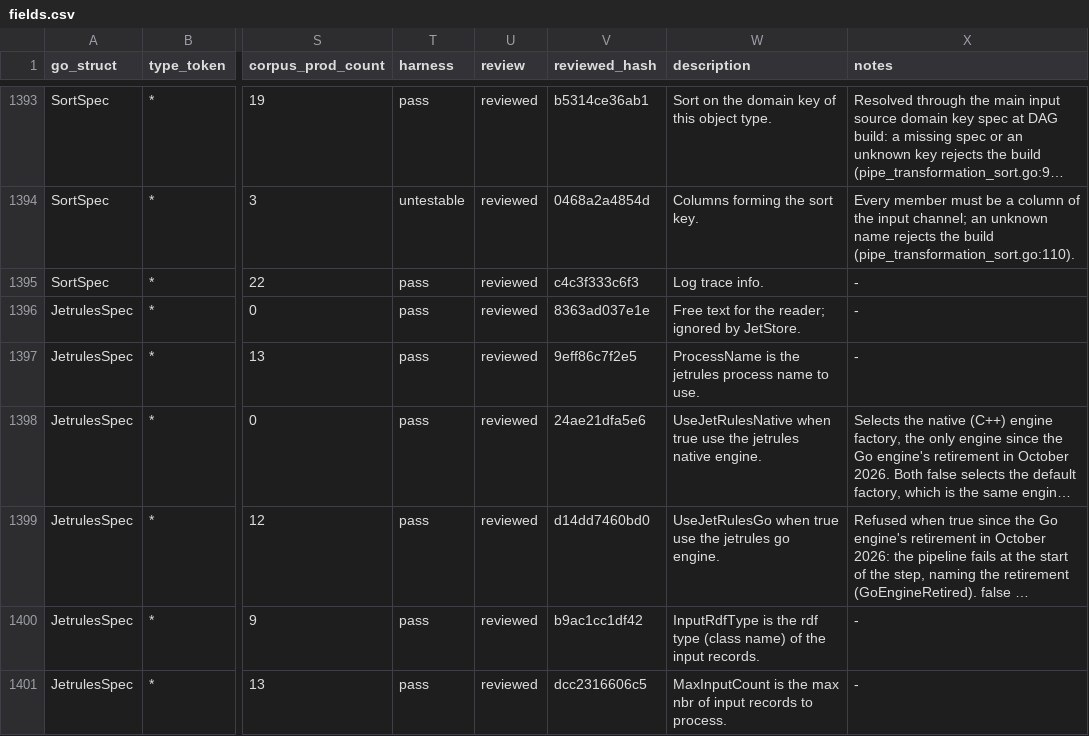
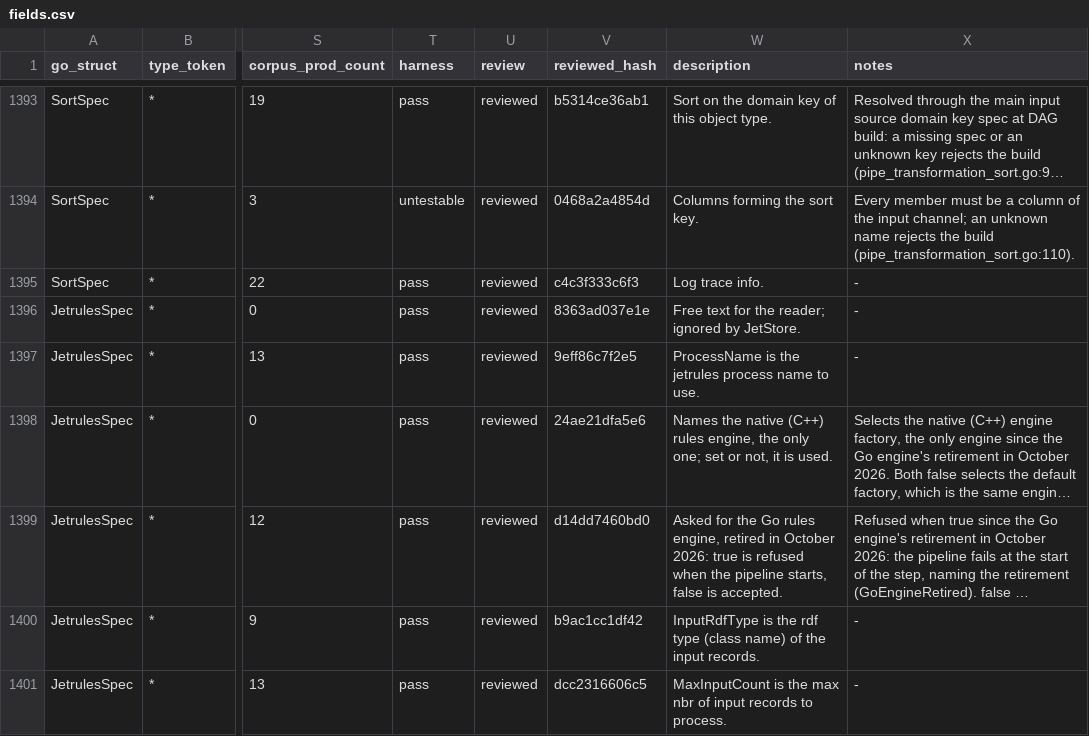
Before and after one commit to artisoft-io/jetstore, a CSV file: tools/cpipes_contract/matrix/fields.csv, drawn as a sheet; only a part is shown, gaps mark what is left out; long unchanged cells end in …; the diff names each change by its address in the sheet, - before the commit and + after, or states it on an @@ line.

```diff
--- a/tools/cpipes_contract/matrix/fields.csv
+++ b/tools/cpipes_contract/matrix/fields.csv
-W1398 (description): UseJetRulesNative when true use the jetrules native engine.
+W1398 (description): Names the native (C++) rules engine, the only one; set or not, it is used.
-W1399 (description): UseJetRulesGo when true use the jetrules go engine.
+W1399 (description): Asked for the Go rules engine, retired in October 2026: true is refused when the pipeline starts, false is accepted.
```
Also changed, not shown: 2 other files.
